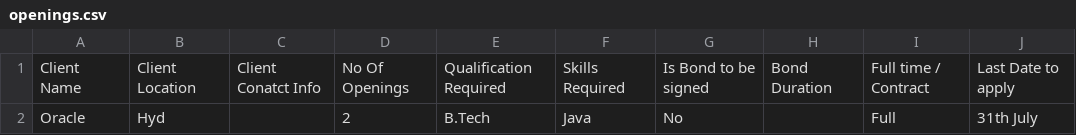
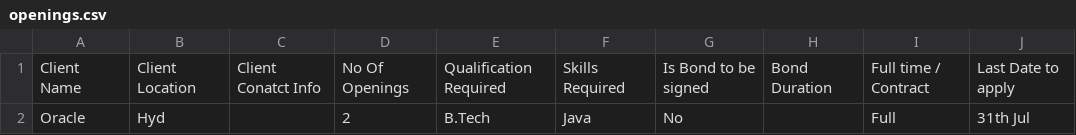
Before and after one commit to qcodelabs/qcodelabs, a CSV file: assets/openings.csv, drawn as a sheet.

Commit message:
Update openings.csv

```diff
--- a/assets/openings.csv
+++ b/assets/openings.csv
@@ -1,2 +1,2 @@
 Client Name,Client Location,Client Conatct Info,No Of Openings,Qualification Required,Skills Required,Is Bond to be signed ,Bond Duration,Full time / Contract,Last Date to apply
-Oracle,Hyd,,2,B.Tech,Java,No,,Full,31th July
+Oracle,Hyd,,2,B.Tech,Java,No,,Full,31th Jul
```
